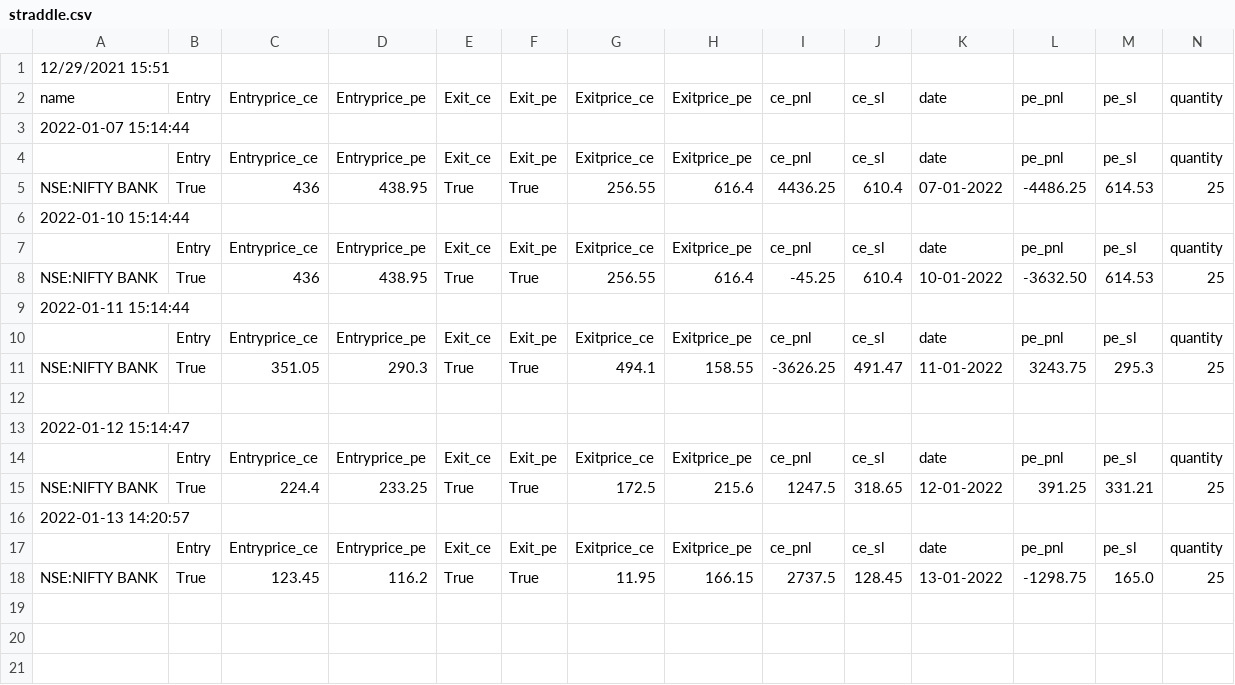
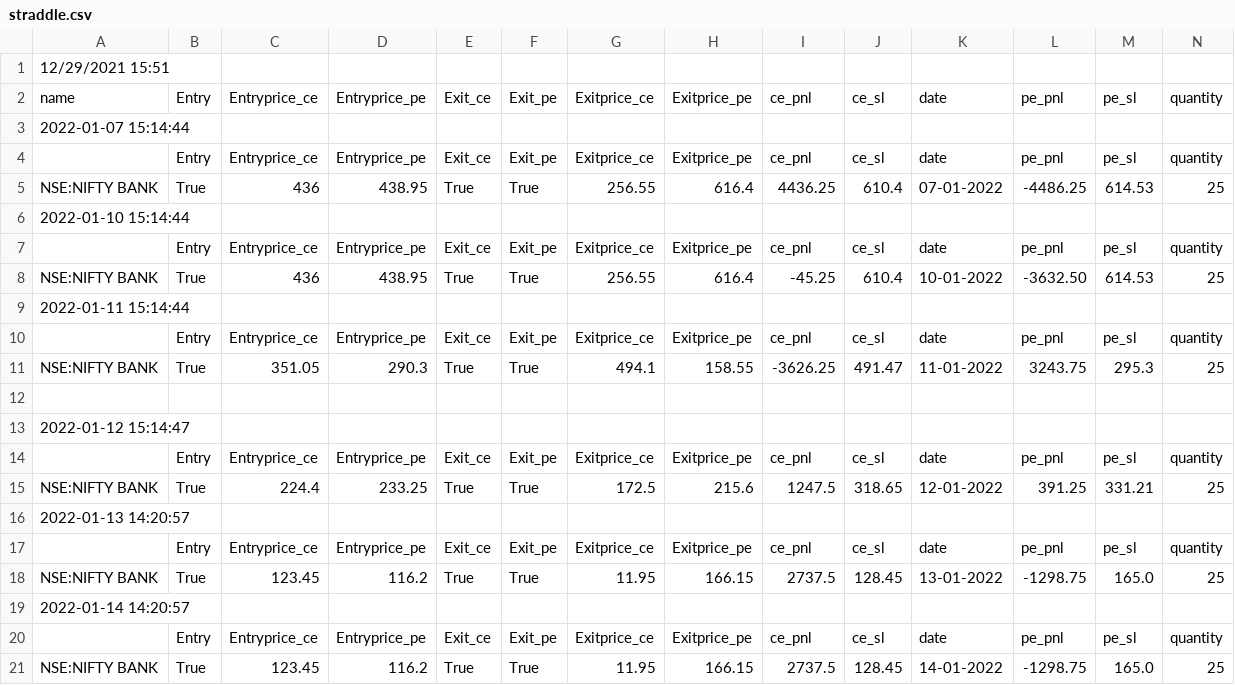
Before and after one commit to pragathi2016/stream, a CSV file: straddle.csv, drawn as a sheet; only a part is shown; rows hold the shown columns only; the diff names each change by its address in the sheet, - before the commit and + after, or states it on an @@ line.

```diff
--- a/straddle.csv
+++ b/straddle.csv
+row 19: 2022-01-14 14:20:57
+row 20:  | Entry | Entryprice_ce | Entryprice_pe | Exit_ce | Exit_pe | Exitprice_ce | Exitprice_pe | ce_pnl | ce_sl | date | pe_pnl | pe_sl | quantity
+row 21: NSE:NIFTY BANK | True | 123.45 | 116.2 | True | True | 11.95 | 166.15 | 2737.5 | 128.45 | 14-01-2022 | -1298.75 | 165.0 | 25
```
Also changed, not shown: bnf300.csv, sbin.csv.
